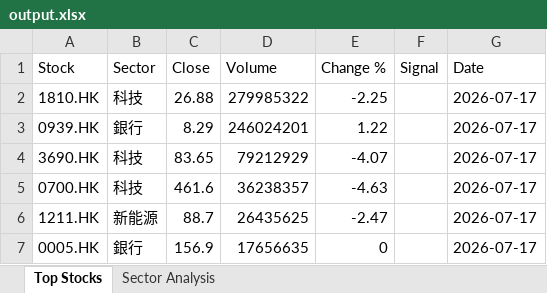
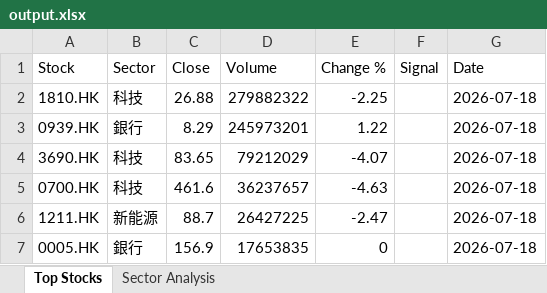
Before and after one commit to chriskkf-ai/hk_stock_analysis, an Excel workbook: data/output.xlsx, sheet Top Stocks, drawn as a sheet; values as stored, in another font and other column widths than the file's, no borders; the diff names each change by its address in the sheet, - before the commit and + after, or states it on an @@ line.

```diff
--- a/data/output.xlsx (sheet Top Stocks)
+++ b/data/output.xlsx (sheet Top Stocks)
-D2 (Volume): 279985322
+D2 (Volume): 279882322
-G2:G7 (Date): 2026-07-17
+G2:G7 (Date): 2026-07-18
-D3 (Volume): 246024201
+D3 (Volume): 245973201
-D4 (Volume): 79212929
+D4 (Volume): 79212029
-D5 (Volume): 36238357
+D5 (Volume): 36237657
-D6 (Volume): 26435625
+D6 (Volume): 26427225
-D7 (Volume): 17656635
+D7 (Volume): 17653835
```
Also changed, not shown: data/history.xlsx.
